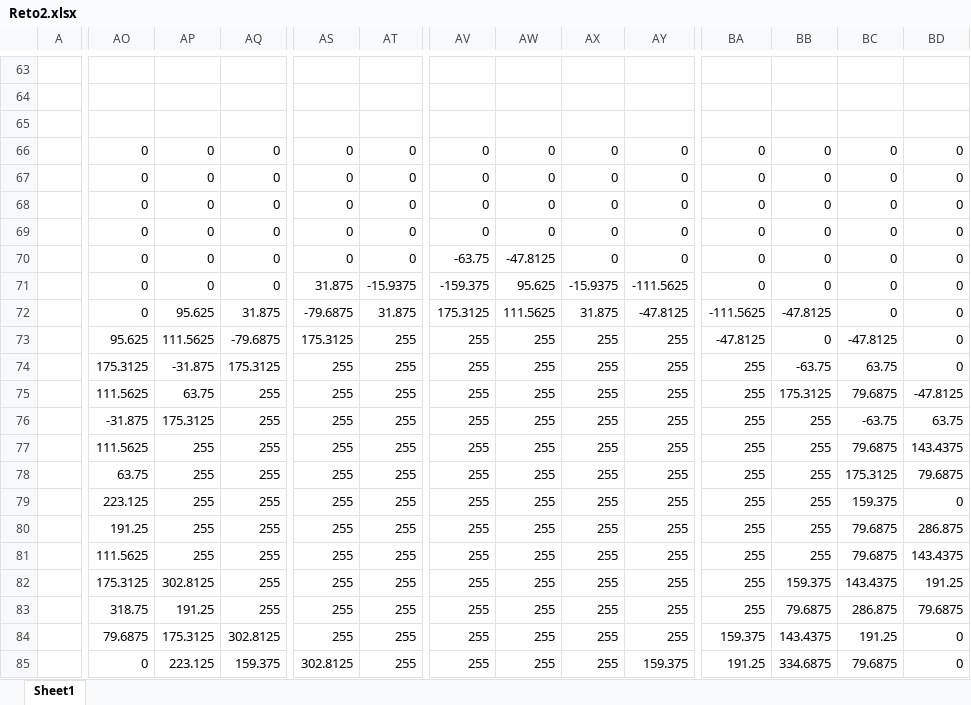
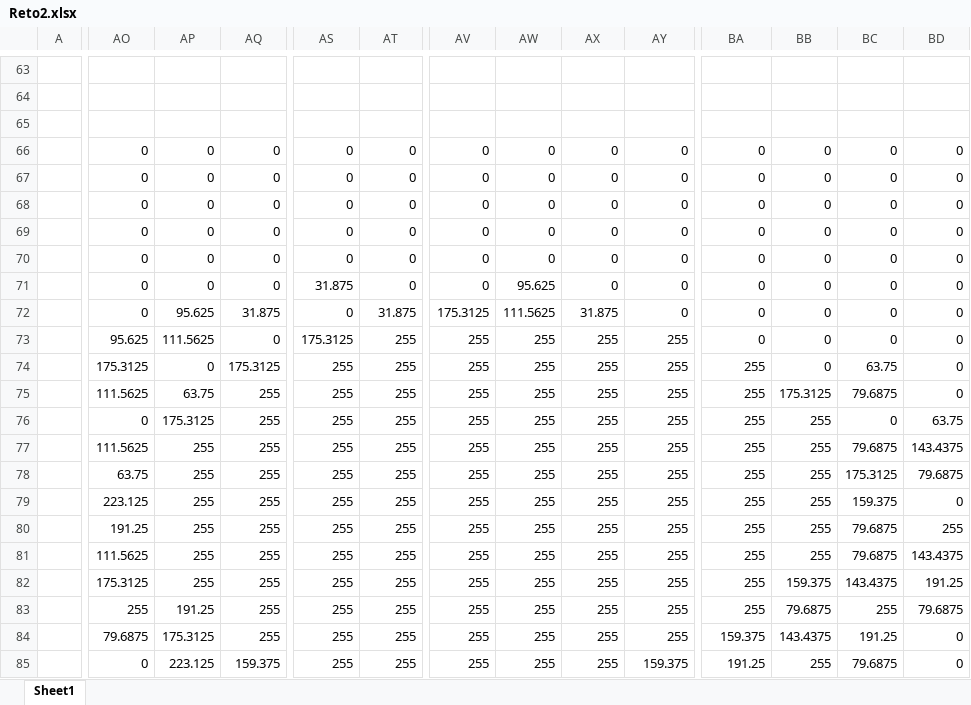
Before and after one commit to Andres2204/vision-por-computador, an Excel workbook: guia-1/reto-2/Reto2.xlsx, sheet Sheet1, drawn as a sheet; only a part is shown, gaps mark what is left out; values as stored, in another font and other column widths than the file's, no borders; conditional formats not drawn; the diff covers the shown part only; the diff names each change by its address in the sheet, - before the commit and + after, or states it on an @@ line.

Commit message:
Update reto 2

```diff
--- a/guia-1/reto-2/Reto2.xlsx (sheet Sheet1)
+++ b/guia-1/reto-2/Reto2.xlsx (sheet Sheet1)
-AV70: -63.75
+AV70: 0
-AW70: -47.8125
+AW70: 0
-AT71: -15.9375
+AT71: 0
-AV71: -159.375
+AV71: 0
-AX71: -15.9375
+AX71: 0
-AY71: -111.5625
+AY71: 0
-AS72: -79.6875
+AS72: 0
-AY72: -47.8125
+AY72: 0
-BA72: -111.5625
+BA72: 0
-BB72: -47.8125
+BB72: 0
-AQ73: -79.6875
+AQ73: 0
-BA73: -47.8125
+BA73: 0
-BC73: -47.8125
+BC73: 0
-AP74: -31.875
+AP74: 0
-BB74: -63.75
+BB74: 0
-BD75: -47.8125
+BD75: 0
-AO76: -31.875
+AO76: 0
-BC76: -63.75
+BC76: 0
-BD80: 286.875
+BD80: 255
-AP82: 302.8125
+AP82: 255
-AO83: 318.75
+AO83: 255
-BC83: 286.875
+BC83: 255
-AQ84: 302.8125
+AQ84: 255
-AS85: 302.8125
+AS85: 255
-BB85: 334.6875
+BB85: 255
```
Also changed, not shown: 50 edited cells elsewhere in this sheet, formulas that keep their value, 1 other file.
